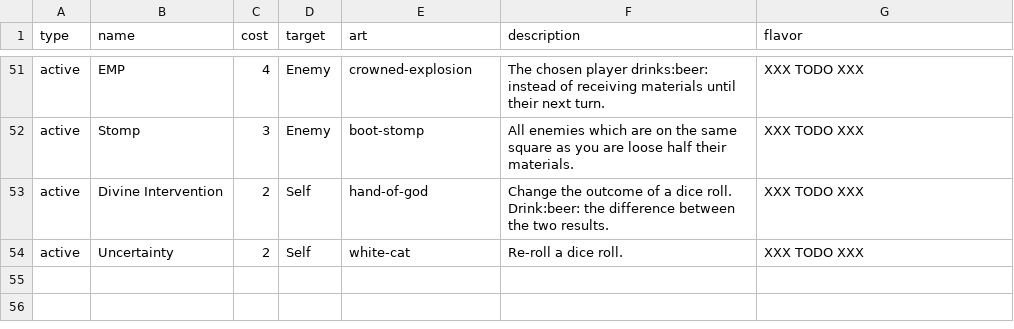
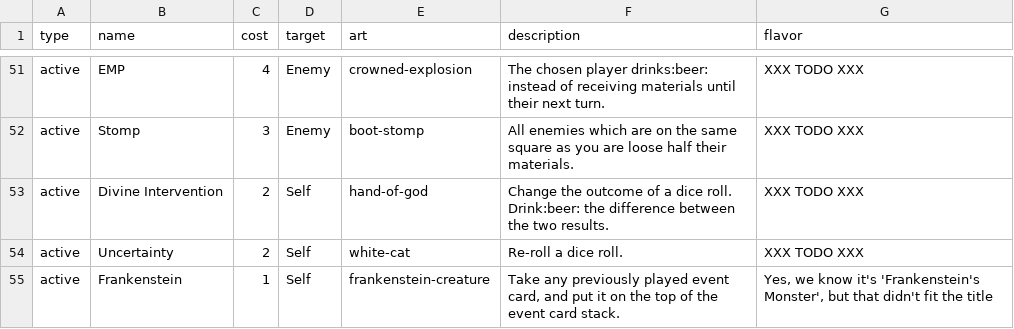
Before and after one commit to Qgel/FratAttack, a CSV file: cards/data/action.csv, drawn as a sheet; only a part is shown, gaps mark what is left out; the diff names each change by its address in the sheet, - before the commit and + after, or states it on an @@ line.

Commit message:
Added 'Frankenstein' card

```diff
--- a/cards/data/action.csv
+++ b/cards/data/action.csv
+row 55: active | Frankenstein | 1 | Self | frankenstein-creature | Take any previously played event card, and put it on the top of the event card stack. | Yes, we know it's 'Frankenstein's Monster', but that didn't fit the title
```
